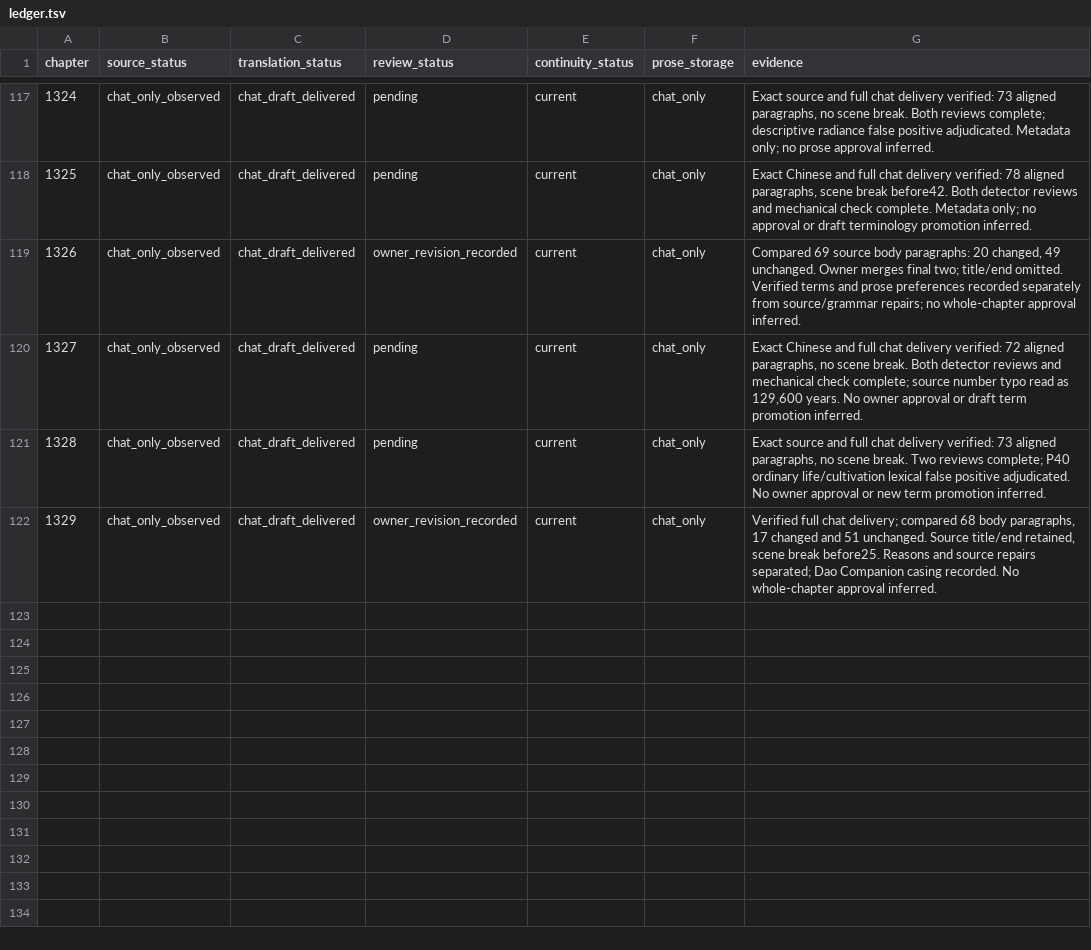
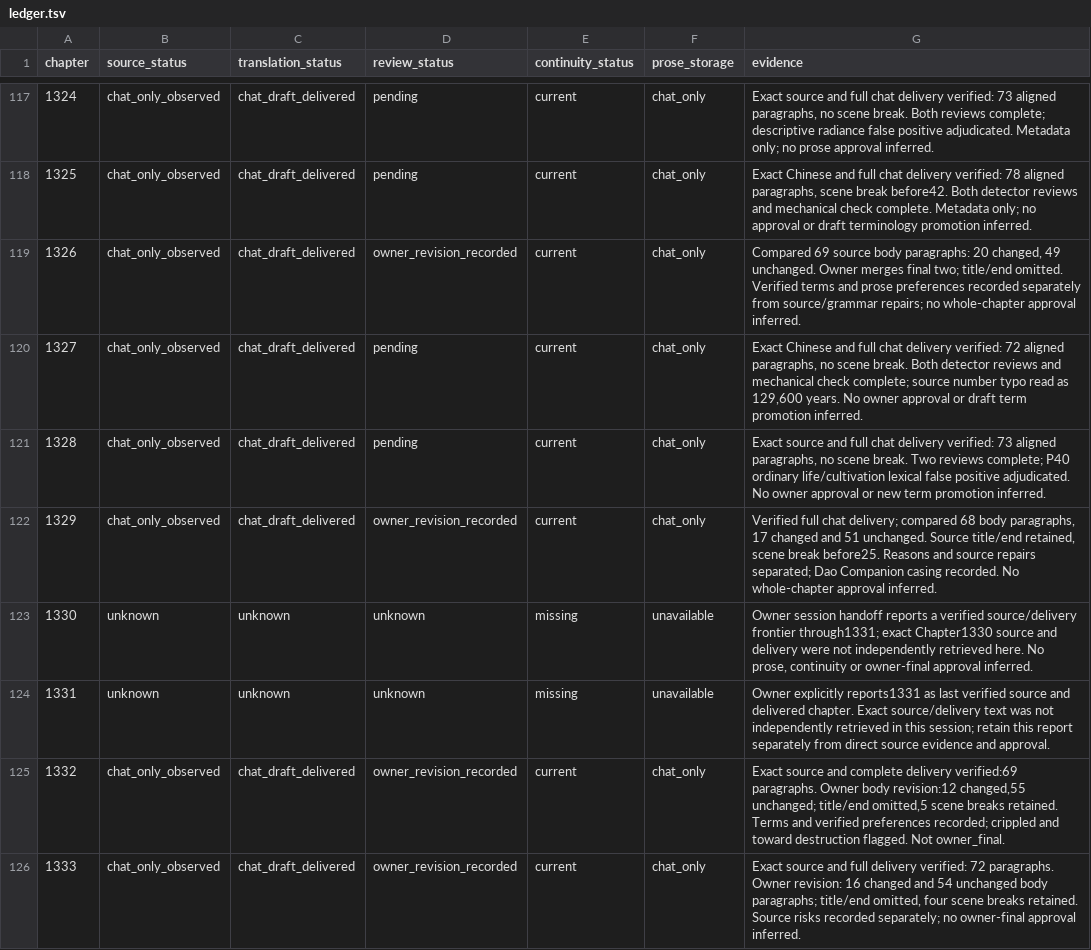
Before and after one commit to RoyUnconquerable/Translation, a TSV file: chatgpt/chapters/ledger.tsv, drawn as a sheet; only a part is shown, gaps mark what is left out.

```diff
--- a/chatgpt/chapters/ledger.tsv
+++ b/chatgpt/chapters/ledger.tsv
@@ -122 +122,5 @@ chapter	source_status	translation_status	review_status	continuity_status	prose_s
 1329	chat_only_observed	chat_draft_delivered	owner_revision_recorded	current	chat_only	Verified full chat delivery; compared 68 body paragraphs, 17 changed and 51 unchanged. Source title/end retained, scene break before25. Reasons and source repairs separated; Dao Companion casing recorded. No whole-chapter approval inferred.
+1330	unknown	unknown	unknown	missing	unavailable	Owner session handoff reports a verified source/delivery frontier through1331; exact Chapter1330 source and delivery were not independently retrieved here. No prose, continuity or owner-final approval inferred.
+1331	unknown	unknown	unknown	missing	unavailable	Owner explicitly reports1331 as last verified source and delivered chapter. Exact source/delivery text was not independently retrieved in this session; retain this report separately from direct source evidence and approval.
+1332	chat_only_observed	chat_draft_delivered	owner_revision_recorded	current	chat_only	Exact source and complete delivery verified:69 paragraphs. Owner body revision:12 changed,55 unchanged; title/end omitted,5 scene breaks retained. Terms and verified preferences recorded; crippled and toward destruction flagged. Not owner_final.
+1333	chat_only_observed	chat_draft_delivered	owner_revision_recorded	current	chat_only	Exact source and full delivery verified: 72 paragraphs. Owner revision: 16 changed and 54 unchanged body paragraphs; title/end omitted, four scene breaks retained. Source risks recorded separately; no owner-final approval inferred.
```
Also changed, not shown: chatgpt/glossary/entities.tsv, chatgpt/glossary/phrase-memory.tsv, 8 other files.
